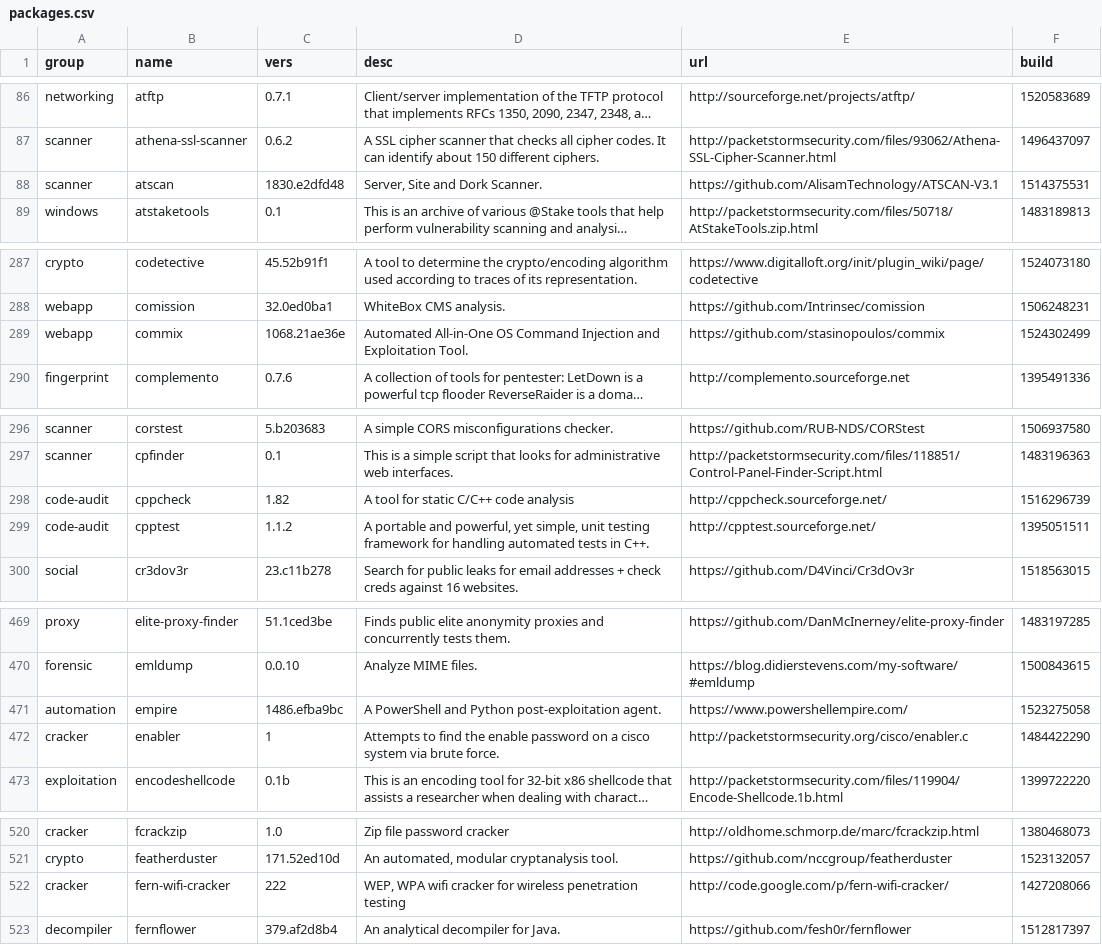
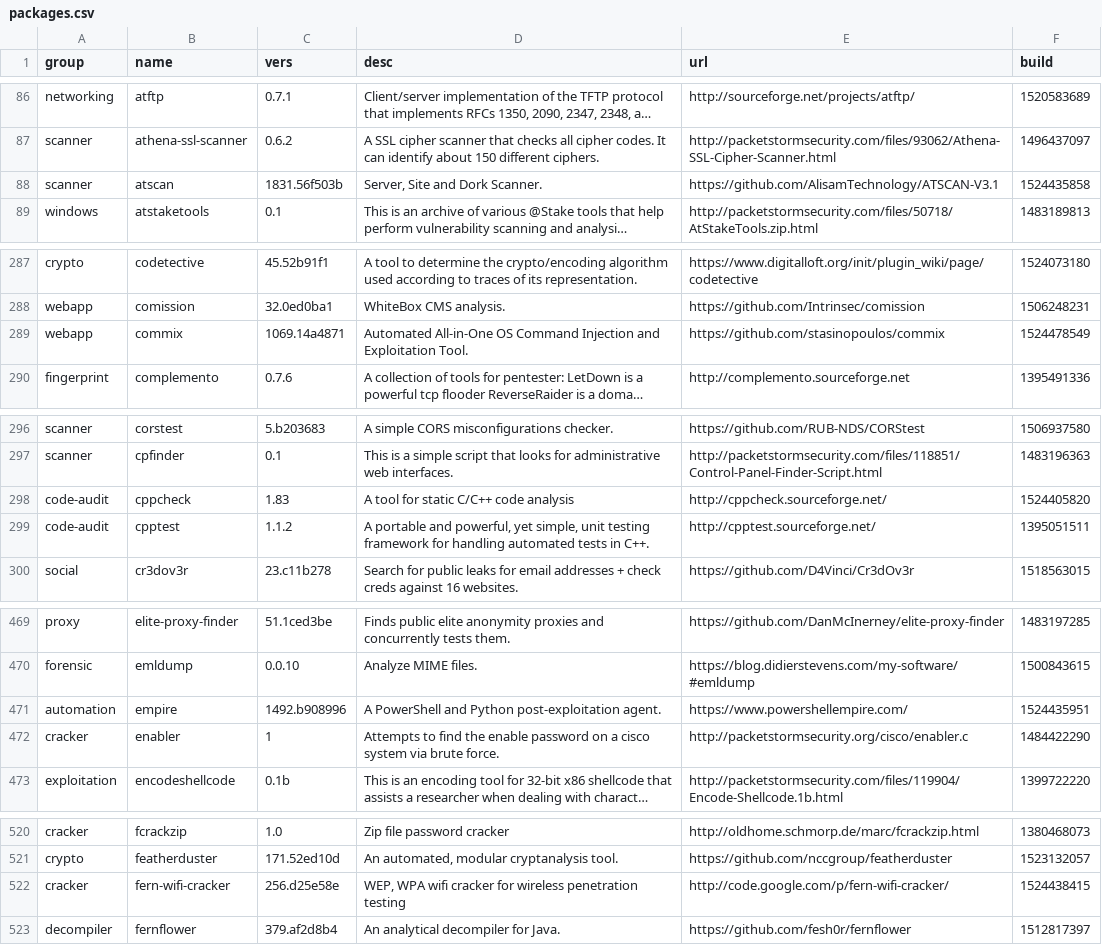
Before and after one commit to milovanderlinden/blackarch-site, a CSV file: _data/packages.csv, drawn as a sheet; only a part is shown, gaps mark what is left out; long unchanged cells end in …; the diff covers the shown part only; the diff names each change by its address in the sheet, - before the commit and + after, or states it on an @@ line.

```diff
--- a/_data/packages.csv
+++ b/_data/packages.csv
-C88 (vers): 1830.e2dfd48
+C88 (vers): 1831.56f503b
-F88 (build): 1514375531
+F88 (build): 1524435858
-C289 (vers): 1068.21ae36e
+C289 (vers): 1069.14a4871
-F289 (build): 1524302499
+F289 (build): 1524478549
-C298 (vers): 1.82
+C298 (vers): 1.83
-F298 (build): 1516296739
+F298 (build): 1524405820
-C471 (vers): 1486.efba9bc
+C471 (vers): 1492.b908996
-F471 (build): 1523275058
+F471 (build): 1524435951
-C522 (vers): 222
+C522 (vers): 256.d25e58e
-F522 (build): 1427208066
+F522 (build): 1524438415
```
Also changed, not shown: 5 removed rows and 26 edited cells elsewhere in this file, 1 other file.
